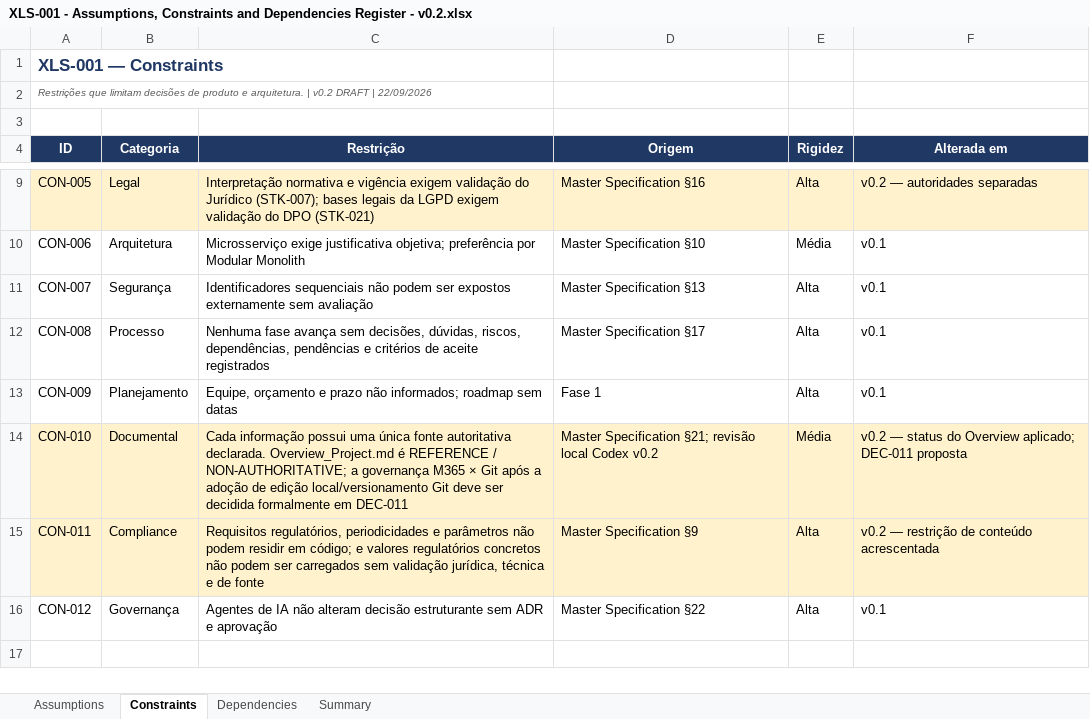
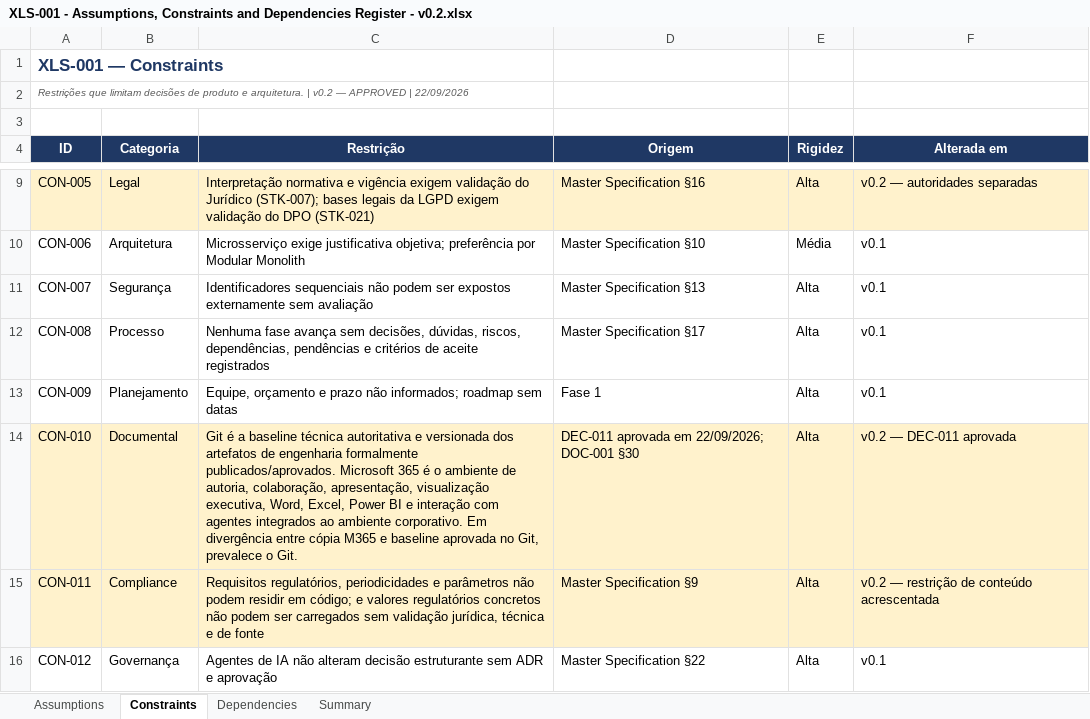
Before and after one commit to NZ-247/SaaS-PMOC, an Excel workbook: XLS-001 - Assumptions, Constraints and Dependencies Register - v0.2.xlsx, sheet Constraints, drawn as a sheet; only a part is shown, gaps mark what is left out; values as stored, in another font and other column widths than the file's, no borders; the diff names each change by its address in the sheet, - before the commit and + after, or states it on an @@ line.

```diff
--- a/XLS-001 - Assumptions, Constraints and Dependencies Register - v0.2.xlsx (sheet Constraints)
+++ b/XLS-001 - Assumptions, Constraints and Dependencies Register - v0.2.xlsx (sheet Constraints)
-A2 (ID): …| v0.2 DRAFT | 22/09/2026
+A2 (ID): …| v0.2 — APPROVED | 22/09/2026
-C14 (Restrição): Cada informação possui uma única fonte autoritativa declarada. Overview_Project.md é REFERENCE / NON-AUTHORITATIVE; a governança M365 × Git após a adoção de edição local/versionamento Git deve ser decidida formalmente em DEC-011
+C14 (Restrição): Git é a baseline técnica autoritativa e versionada dos artefatos de engenharia formalmente publicados/aprovados. Microsoft 365 é o ambiente de autoria, colaboração, apresentação, visualização executiva, Word, Excel, Power BI e interação com agentes integrados ao ambiente corporativo. Em divergência entre cópia M365 e baseline aprovada no Git, prevalece o Git.
-D14 (Origem): Master Specification §21; revisão local Codex v0.2
+D14 (Origem): DEC-011 aprovada em 22/09/2026; DOC-001 §30
-E14 (Rigidez): Média
+E14 (Rigidez): Alta
-F14 (Alterada em): v0.2 — status do Overview aplicado; DEC-011 proposta
+F14 (Alterada em): v0.2 — DEC-011 aprovada
```
Also changed, not shown: sheet Dependencies, sheet Assumptions, XLS-002 - Risk Register - v0.2.xlsx, XLS-003 - Open Questions Register - v0.2.xlsx, 13 other files.
